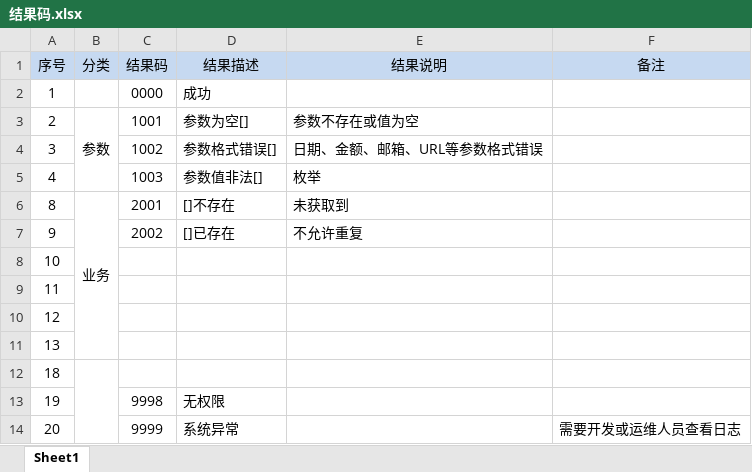
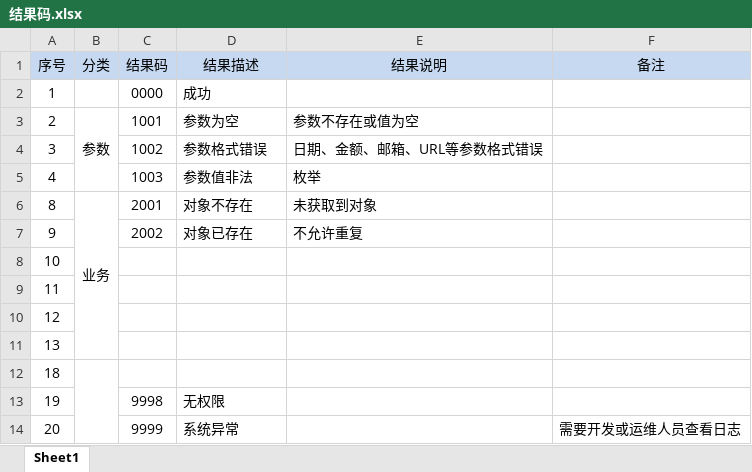
Before and after one commit to zerowzj/000_demo-web, an Excel workbook: doc/结果码.xlsx, sheet Sheet1, drawn as a sheet; values as stored, in another font and other column widths than the file's, no borders; the diff names each change by its address in the sheet, - before the commit and + after, or states it on an @@ line.

```diff
--- a/doc/结果码.xlsx (sheet Sheet1)
+++ b/doc/结果码.xlsx (sheet Sheet1)
-D3 (结果描述): 参数为空[]
+D3 (结果描述): 参数为空
-D4 (结果描述): 参数格式错误[]
+D4 (结果描述): 参数格式错误
-D5 (结果描述): 参数值非法[]
+D5 (结果描述): 参数值非法
-D6 (结果描述): []不存在
+D6 (结果描述): 对象不存在
-E6 (结果说明): 未获取到
+E6 (结果说明): 未获取到对象
-D7 (结果描述): []已存在
+D7 (结果描述): 对象已存在
```
Also changed, not shown: 4 other files.
